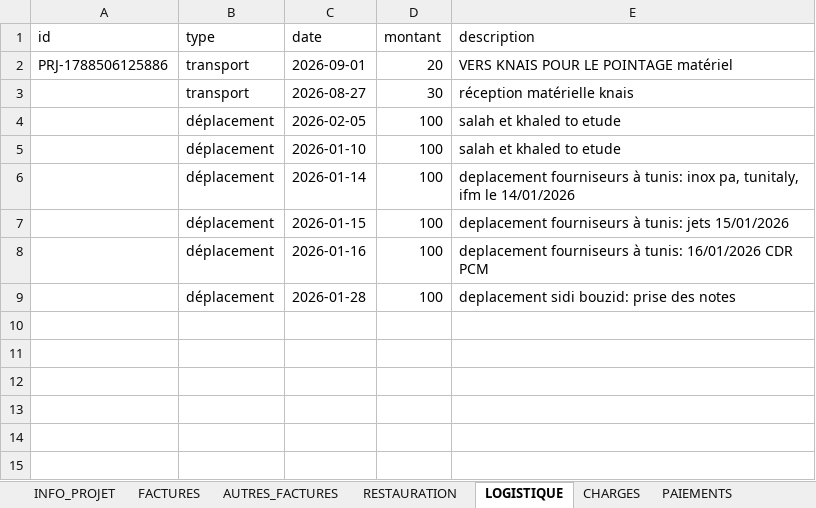
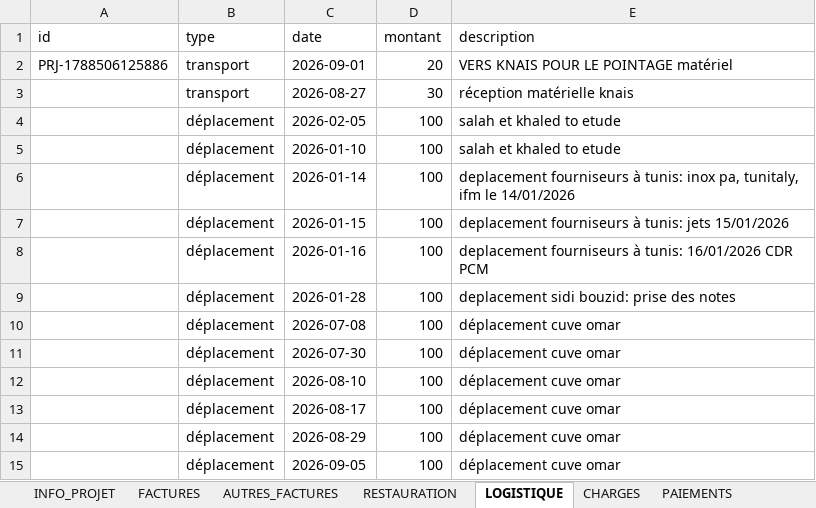
Before and after one commit to RochdiPro/projet_cost, an Excel workbook: src/assets/projets/Projet_additive_CLC_CLSB_Solution_additive_delice.xlsx, sheet LOGISTIQUE, drawn as a sheet; values as stored, in another font and other column widths than the file's, no borders; the diff names each change by its address in the sheet, - before the commit and + after, or states it on an @@ line.

```diff
--- a/src/assets/projets/Projet_additive_CLC_CLSB_Solution_additive_delice.xlsx (sheet LOGISTIQUE)
+++ b/src/assets/projets/Projet_additive_CLC_CLSB_Solution_additive_delice.xlsx (sheet LOGISTIQUE)
+row 10:  | déplacement | 2026-07-08 | 100 | déplacement cuve omar
+row 11:  | déplacement | 2026-07-30 | 100 | déplacement cuve omar
+row 12:  | déplacement | 2026-08-10 | 100 | déplacement cuve omar
+row 13:  | déplacement | 2026-08-17 | 100 | déplacement cuve omar
+row 14:  | déplacement | 2026-08-29 | 100 | déplacement cuve omar
+row 15:  | déplacement | 2026-09-05 | 100 | déplacement cuve omar
```
Also changed, not shown: sheet PAIEMENTS, sheet AUTRES_FACTURES, sheet CHARGES, sheet FACTURES, sheet INFO_PROJET, sheet SOUS_TRAITANCE, src/assets/employees/faten.xlsx, src/assets/employees/rafik.xlsx, 7 other files.
